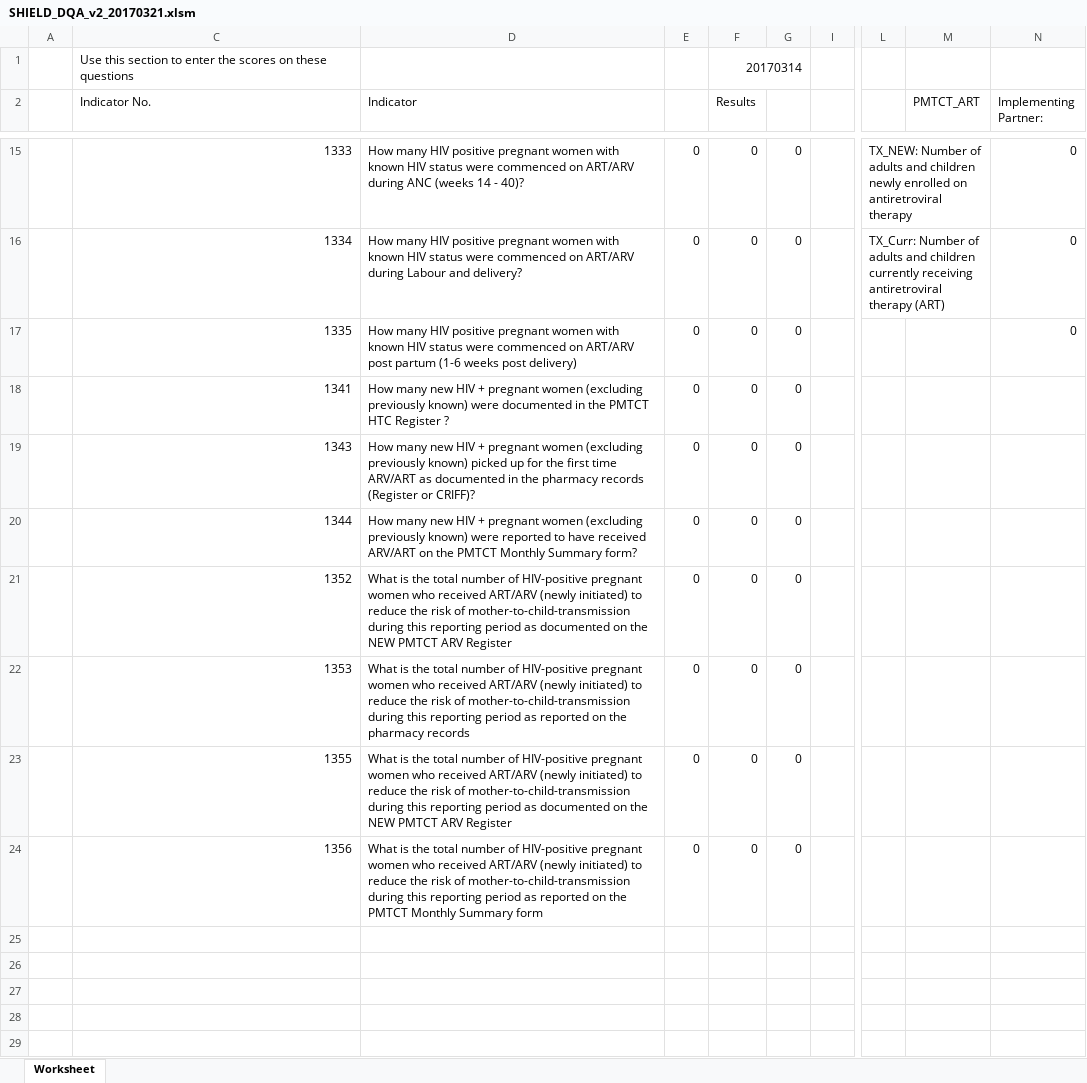
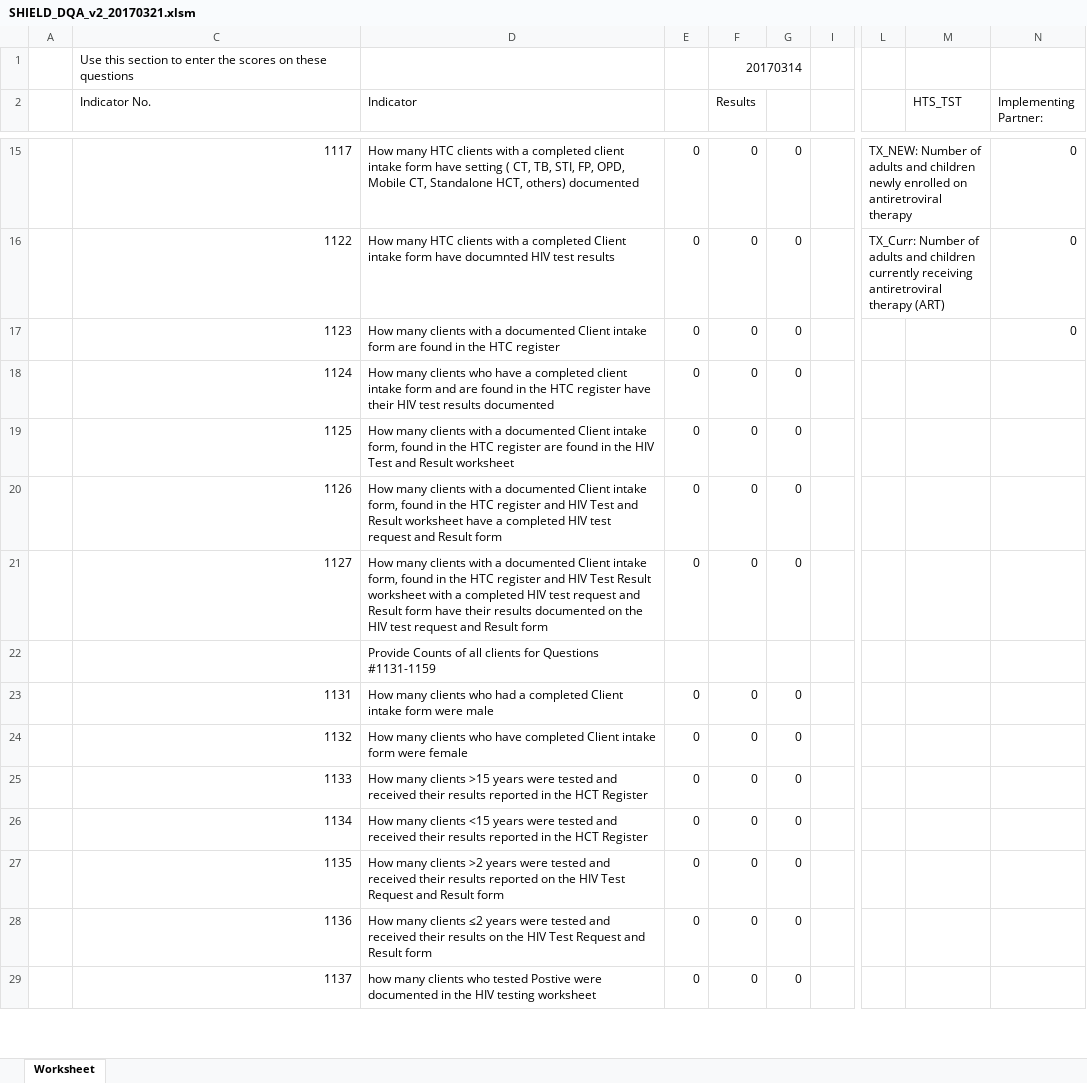
Before and after one commit to emadubuko/shield-portal, an Excel workbook: DMP/Report/Template/SHIELD_DQA_v2_20170321.xlsm, sheet Worksheet, drawn as a sheet; only a part is shown, gaps mark what is left out; values as stored, in another font and other column widths than the file's, no cell formats; charts and pictures and conditional formats not drawn; rows hold the shown columns only; the diff covers the shown part only; the diff names each change by its address in the sheet, - before the commit and + after, or states it on an @@ line.

```diff
--- a/DMP/Report/Template/SHIELD_DQA_v2_20170321.xlsm (sheet Worksheet)
+++ b/DMP/Report/Template/SHIELD_DQA_v2_20170321.xlsm (sheet Worksheet)
-M2: PMTCT_ART
+M2: HTS_TST
-C15 (Indicator No.): 1333
+C15 (Indicator No.): 1117
-D15 (Indicator): How many HIV positive pregnant women with known HIV status were commenced on ART/ARV during ANC (weeks 14 - 40)?
+D15 (Indicator): How many HTC clients with a completed client intake form have setting ( CT, TB, STI, FP, OPD, Mobile CT, Standalone HCT, others) documented
-C16 (Indicator No.): 1334
+C16 (Indicator No.): 1122
-D16 (Indicator): How many HIV positive pregnant women with known HIV status were commenced on ART/ARV during Labour and delivery?
+D16 (Indicator): How many HTC clients with a completed Client intake form have documnted HIV test results
-C17 (Indicator No.): 1335
+C17 (Indicator No.): 1123
-D17 (Indicator): How many HIV positive pregnant women with known HIV status were commenced on ART/ARV post partum (1-6 weeks post delivery)
+D17 (Indicator): How many clients with a documented Client intake form are found in the HTC register
-C18 (Indicator No.): 1341
+C18 (Indicator No.): 1124
-D18 (Indicator): How many new HIV + pregnant women (excluding previously known) were documented in the PMTCT HTC Register ?
+D18 (Indicator): How many clients who have a completed client intake form and are found in the HTC register have their HIV test results documented
-C19 (Indicator No.): 1343
+C19 (Indicator No.): 1125
-D19 (Indicator): How many new HIV + pregnant women (excluding previously known) picked up for the first time ARV/ART as documented in the pharmacy records (Register or CRIFF)?
+D19 (Indicator): How many clients with a documented Client intake form, found in the HTC register are found in the HIV Test and Result worksheet
-C20 (Indicator No.): 1344
+C20 (Indicator No.): 1126
-D20 (Indicator): How many new HIV + pregnant women (excluding previously known) were reported to have received ARV/ART on the PMTCT Monthly Summary form?
+D20 (Indicator): How many clients with a documented Client intake form, found in the HTC register and HIV Test and Result worksheet have a completed HIV test request and Result form
-C21 (Indicator No.): 1352
+C21 (Indicator No.): 1127
-D21 (Indicator): What is the total number of HIV-positive pregnant women who received ART/ARV (newly initiated) to reduce the risk of mother-to-child-transmission during this reporting period as documented on the NEW PMTCT ARV Register
+D21 (Indicator): How many clients with a documented Client intake form, found in the HTC register and HIV Test Result worksheet with a completed HIV test request and Result form have their results documented on the HIV test request and Result form
-C22 (Indicator No.): 1353
+C22 (Indicator No.): (empty)
-D22 (Indicator): What is the total number of HIV-positive pregnant women who received ART/ARV (newly initiated) to reduce the risk of mother-to-child-transmission during this reporting period as reported on the pharmacy records
+D22 (Indicator): Provide Counts of all clients for Questions #1131-1159
-E22: 0
+E22: (empty)
-F22 (Results): 0
+F22 (Results): (empty)
-G22: 0
+G22: (empty)
-C23 (Indicator No.): 1355
+C23 (Indicator No.): 1131
-D23 (Indicator): What is the total number of HIV-positive pregnant women who received ART/ARV (newly initiated) to reduce the risk of mother-to-child-transmission during this reporting period as documented on the NEW PMTCT ARV Register
+D23 (Indicator): How many clients who had a completed Client intake form were male
-C24 (Indicator No.): 1356
+C24 (Indicator No.): 1132
-D24 (Indicator): What is the total number of HIV-positive pregnant women who received ART/ARV (newly initiated) to reduce the risk of mother-to-child-transmission during this reporting period as reported on the PMTCT Monthly Summary form
+D24 (Indicator): How many clients who have completed Client intake form were female
-C25 (Indicator No.): (empty)
+C25 (Indicator No.): 1133
-D25 (Indicator): (empty)
+D25 (Indicator): How many clients >15 years were tested and received their results reported in the HCT Register
-E25: (empty)
+E25: 0
-F25 (Results): (empty)
+F25 (Results): 0
-G25: (empty)
+G25: 0
-row 26: (empty)
+row 26:  | 1134 | How many clients <15 years were tested and received their results reported in the HCT Register | 0 | 0 | 0
-row 27: (empty)
+row 27:  | 1135 | How many clients >2 years were tested and received their results reported on the HIV Test Request and Result form | 0 | 0 | 0
-row 28: (empty)
+row 28:  | 1136 | How many clients ≤2 years were tested and received their results on the HIV Test Request and Result form | 0 | 0 | 0
-row 29: (empty)
+row 29:  | 1137 | how many clients who tested Postive were documented in the HIV testing worksheet | 0 | 0 | 0
```
Also changed, not shown: 86 edited cells elsewhere in this sheet, cell formats, formulas that keep their value, hidden cells, charts or pictures, 9 other files.
